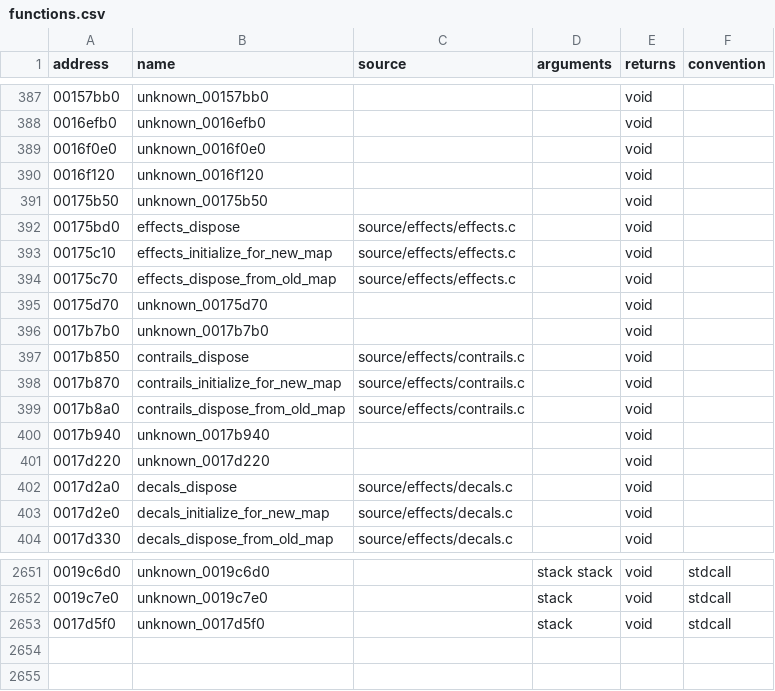
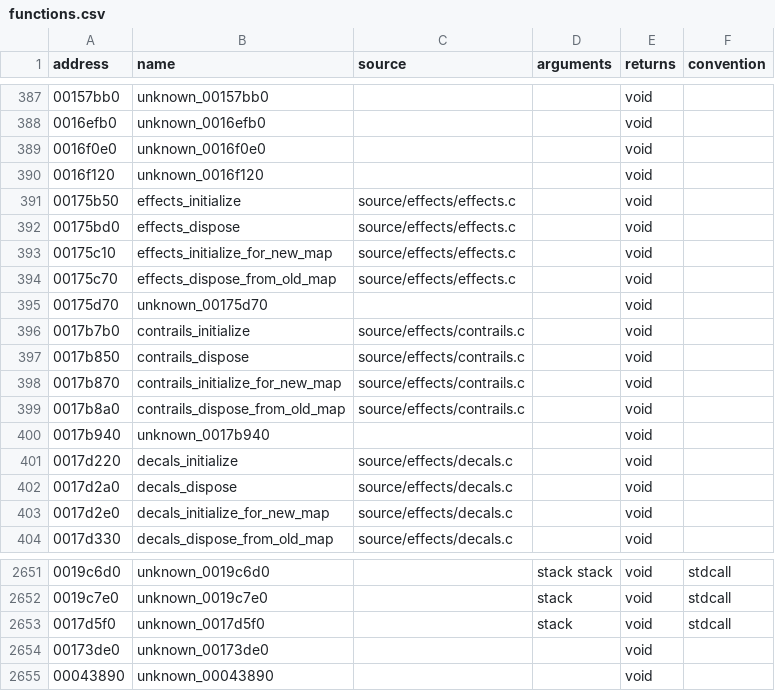
Before and after one commit to stevencol/halo-2-universal, a CSV file: symbols/functions.csv, drawn as a sheet; only a part is shown, gaps mark what is left out.

```diff
--- a/symbols/functions.csv
+++ b/symbols/functions.csv
@@ -390,3 +390,3 @@ address,name,source,arguments,returns,convention
 0016f120,unknown_0016f120,,,void
-00175b50,unknown_00175b50,,,void
+00175b50,effects_initialize,source/effects/effects.c,,void
 00175bd0,effects_dispose,source/effects/effects.c,,void
@@ -395,3 +395,3 @@ address,name,source,arguments,returns,convention
 00175d70,unknown_00175d70,,,void
-0017b7b0,unknown_0017b7b0,,,void
+0017b7b0,contrails_initialize,source/effects/contrails.c,,void
 0017b850,contrails_dispose,source/effects/contrails.c,,void
@@ -400,3 +400,3 @@ address,name,source,arguments,returns,convention
 0017b940,unknown_0017b940,,,void
-0017d220,unknown_0017d220,,,void
+0017d220,decals_initialize,source/effects/decals.c,,void
 0017d2a0,decals_dispose,source/effects/decals.c,,void
@@ -2653 +2653,3 @@ address,name,source,arguments,returns,convention
 0017d5f0,unknown_0017d5f0,,stack,void,stdcall
+00173de0,unknown_00173de0,,,void
+00043890,unknown_00043890,,,void
```
Also changed, not shown: 8 other files.
